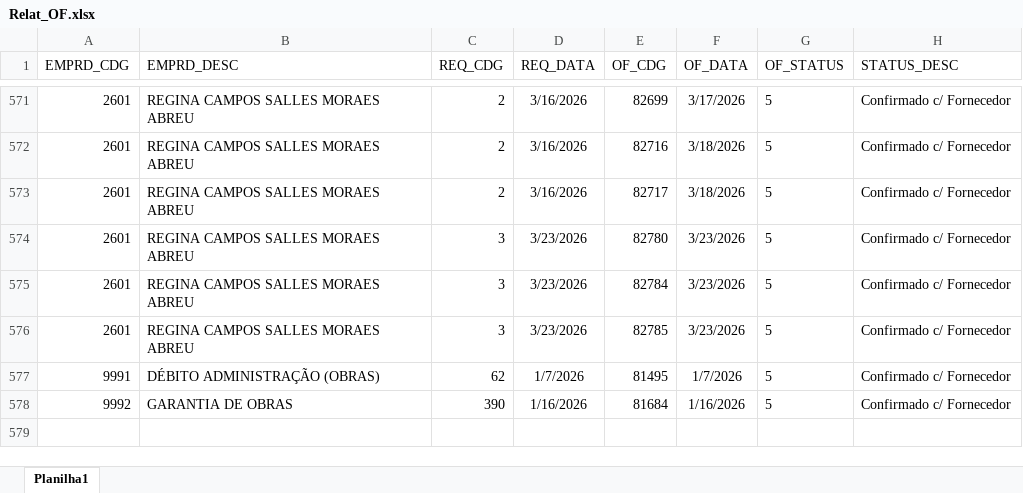
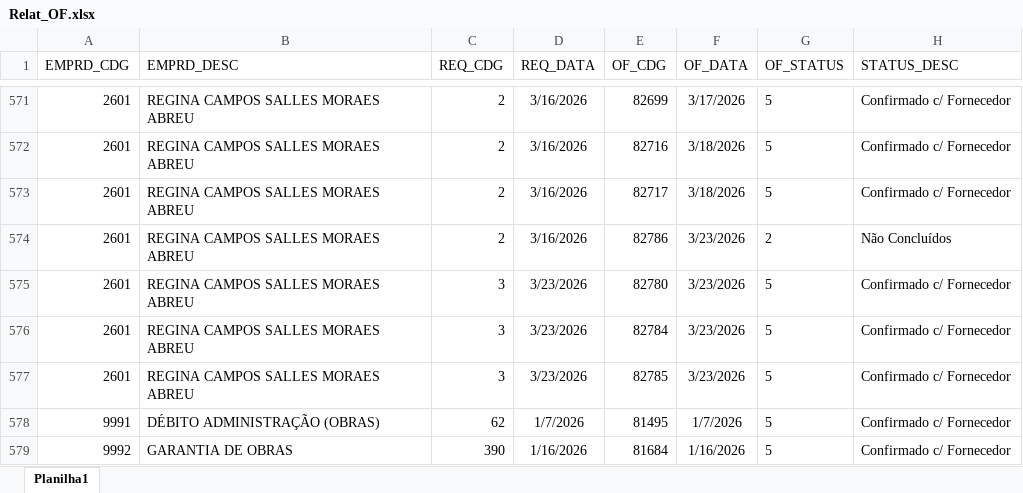
Before and after one commit to Mgiglio98/acompanhamento-requisicoes, an Excel workbook: Relat_OF.xlsx, sheet Planilha1, drawn as a sheet; only a part is shown, gaps mark what is left out; values as stored, in another font and other column widths than the file's, no borders; the diff names each change by its address in the sheet, - before the commit and + after, or states it on an @@ line.

```diff
--- a/Relat_OF.xlsx (sheet Planilha1)
+++ b/Relat_OF.xlsx (sheet Planilha1)
+row 574: 2601 | REGINA CAMPOS SALLES MORAES ABREU | 2 | 3/16/2026 | 82786 | 3/23/2026 | 2 | Não Concluídos
```
Also changed, not shown: AcompReq.xlsx.
